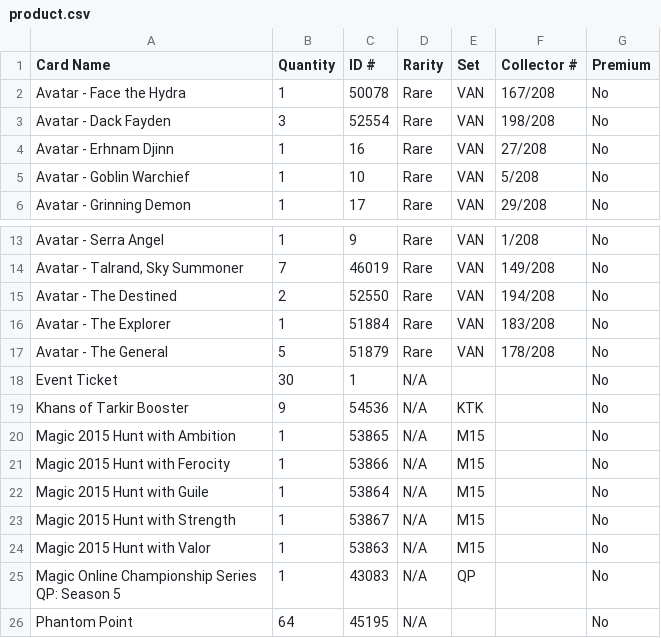
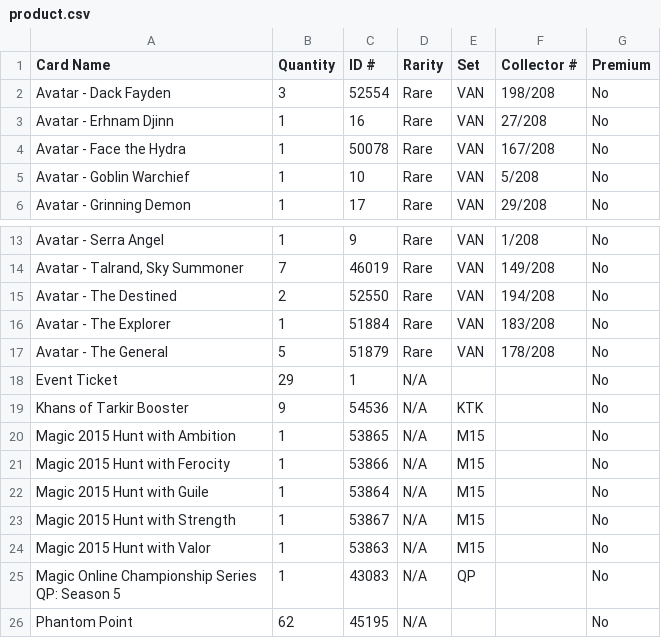
Before and after one commit to jamesrp/magic, a CSV file: mtgo/product.csv, drawn as a sheet; only a part is shown, gaps mark what is left out.

```diff
--- a/mtgo/product.csv
+++ b/mtgo/product.csv
@@ -1,5 +1,5 @@
 Card Name,Quantity,ID #,Rarity,Set,Collector #,Premium,
-"Avatar - Face the Hydra",1,50078,Rare,VAN,167/208,No
 "Avatar - Dack Fayden",3,52554,Rare,VAN,198/208,No
 "Avatar - Erhnam Djinn",1,16,Rare,VAN,27/208,No
+"Avatar - Face the Hydra",1,50078,Rare,VAN,167/208,No
 "Avatar - Goblin Warchief",1,10,Rare,VAN,5/208,No
@@ -17,3 +17,3 @@ Card Name,Quantity,ID #,Rarity,Set,Collector #,Premium,
 "Avatar - The General",5,51879,Rare,VAN,178/208,No
-"Event Ticket",30,1,N/A,,,No
+"Event Ticket",29,1,N/A,,,No
 "Khans of Tarkir Booster",9,54536,N/A,KTK,,No
@@ -25,2 +25,2 @@ Card Name,Quantity,ID #,Rarity,Set,Collector #,Premium,
 "Magic Online Championship Series QP: Season 5",1,43083,N/A,QP,,No
-"Phantom Point",64,45195,N/A,,,No
+"Phantom Point",62,45195,N/A,,,No
```
Also changed, not shown: mtgo/cards.csv.
